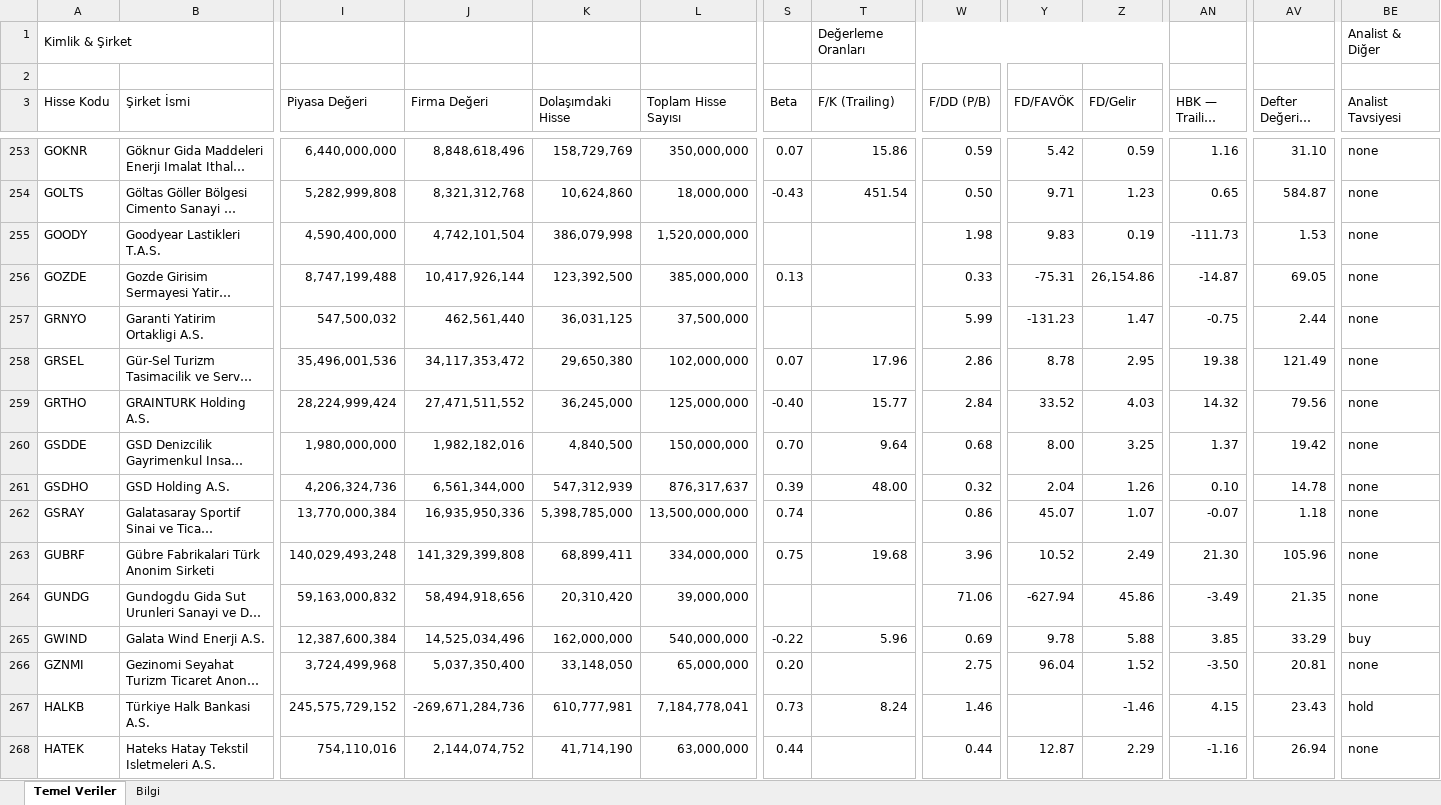
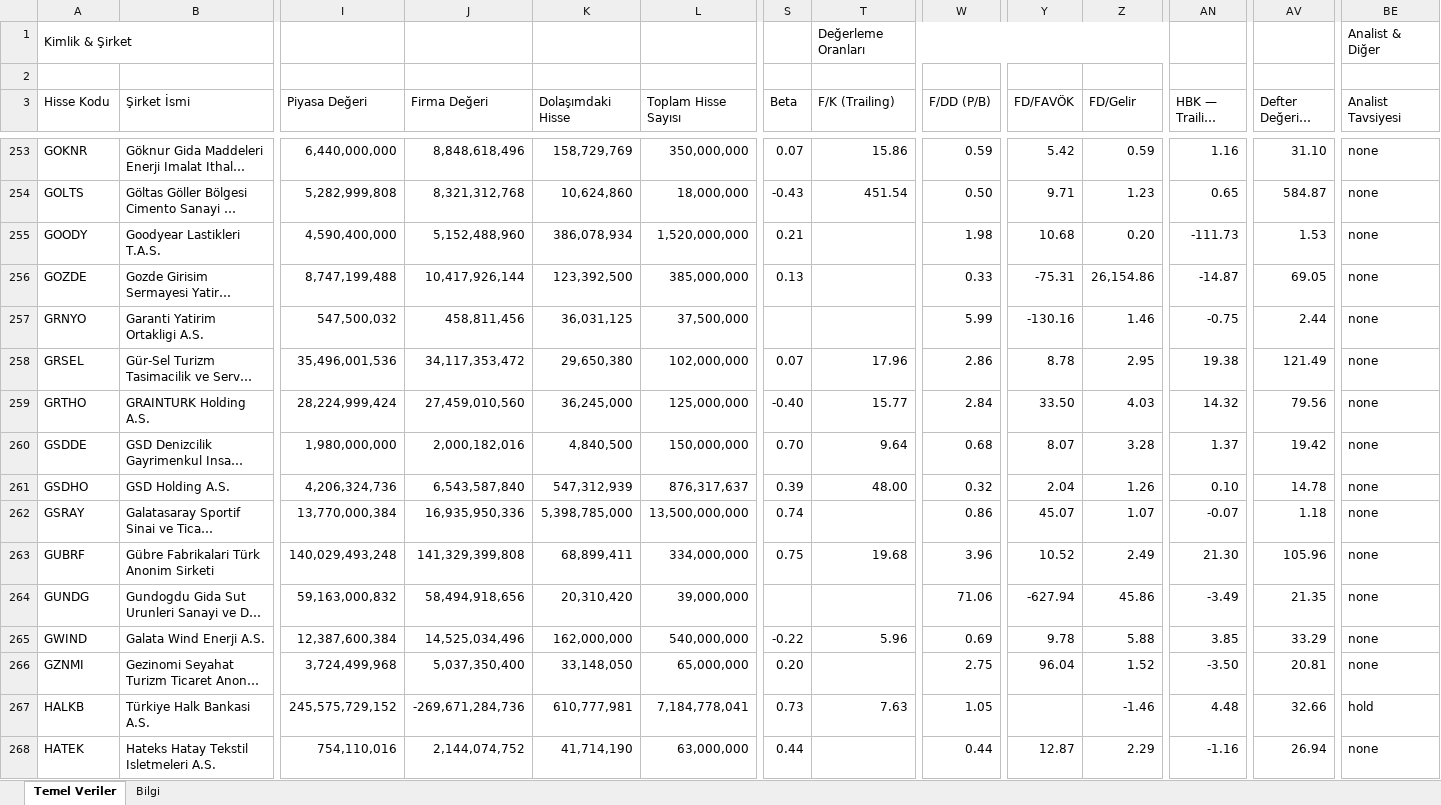
Before and after one commit to fkcengizhan-crypto/ghtvt, an Excel workbook: hisse_temel_veriler.xlsx, sheet Temel Veriler, drawn as a sheet; only a part is shown, gaps mark what is left out; long unchanged cells end in …; values as stored, in another font and other column widths than the file's, no cell formats; the diff covers the shown part only; the diff names each change by its address in the sheet, - before the commit and + after, or states it on an @@ line.

```diff
--- a/hisse_temel_veriler.xlsx (sheet Temel Veriler)
+++ b/hisse_temel_veriler.xlsx (sheet Temel Veriler)
-J255 (Firma Değeri): 4,742,101,504
+J255 (Firma Değeri): 5,152,488,960
-K255 (Dolaşımdaki Hisse): 386,079,998
+K255 (Dolaşımdaki Hisse): 386,078,934
-S255 (Beta): (empty)
+S255 (Beta): 0.21
-Y255 (FD/FAVÖK): 9.83
+Y255 (FD/FAVÖK): 10.68
-Z255 (FD/Gelir): 0.19
+Z255 (FD/Gelir): 0.20
-J257 (Firma Değeri): 462,561,440
+J257 (Firma Değeri): 458,811,456
-Y257 (FD/FAVÖK): -131.23
+Y257 (FD/FAVÖK): -130.16
-Z257 (FD/Gelir): 1.47
+Z257 (FD/Gelir): 1.46
-J259 (Firma Değeri): 27,471,511,552
+J259 (Firma Değeri): 27,459,010,560
-Y259 (FD/FAVÖK): 33.52
+Y259 (FD/FAVÖK): 33.50
-J260 (Firma Değeri): 1,982,182,016
+J260 (Firma Değeri): 2,000,182,016
-Y260 (FD/FAVÖK): 8.00
+Y260 (FD/FAVÖK): 8.07
-Z260 (FD/Gelir): 3.25
+Z260 (FD/Gelir): 3.28
-J261 (Firma Değeri): 6,561,344,000
+J261 (Firma Değeri): 6,543,587,840
-BE265 (Analist Tavsiyesi): buy
+BE265 (Analist Tavsiyesi): none
-T267 (F/K (Trailing)): 8.24
+T267 (F/K (Trailing)): 7.63
-W267 (F/DD (P/B)): 1.46
+W267 (F/DD (P/B)): 1.05
-AN267 (HBK — Trailing EPS): 4.15
+AN267 (HBK — Trailing EPS): 4.48
-AV267 (Defter Değeri / Hisse): 23.43
+AV267 (Defter Değeri / Hisse): 32.66
```
Also changed, not shown: 1112 edited cells elsewhere in this sheet, sheet Bilgi, cell formats, 2 other files.
